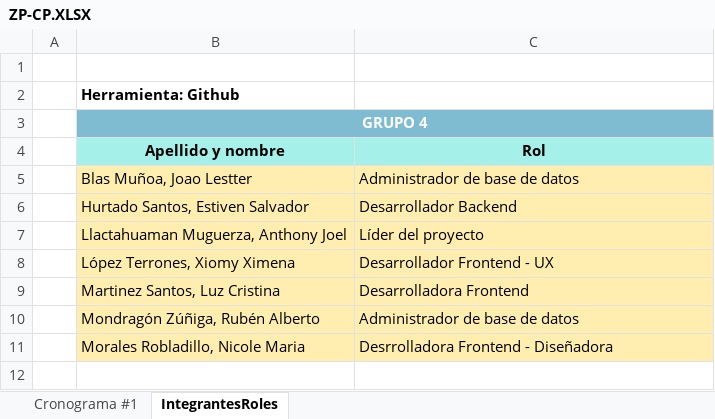
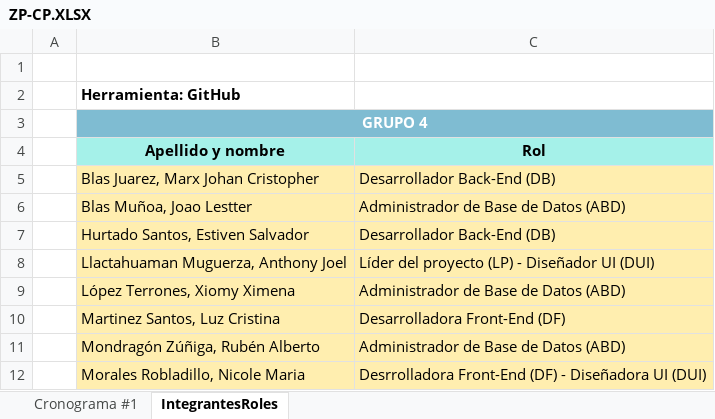
Before and after one commit to estiven1312/GCS-Project, an Excel workbook: Documentos/Planes/ZP/ZP-CP.XLSX, sheet IntegrantesRoles, drawn as a sheet; values as stored, in another font and other column widths than the file's, no borders; charts and pictures not drawn; addresses are those after the commit; the diff names each change by its address in the sheet, - before the commit and + after, or states it on an @@ line.

```diff
--- a/Documentos/Planes/ZP/ZP-CP.XLSX (sheet IntegrantesRoles)
+++ b/Documentos/Planes/ZP/ZP-CP.XLSX (sheet IntegrantesRoles)
-B2 (Apellido y nombre): Herramienta: Github
+B2 (Apellido y nombre): Herramienta: GitHub
+row 5:  | Blas Juarez, Marx Johan Cristopher | Desarrollador Back-End (DB)
-C6 (Rol): Administrador de base de datos
+C6 (Rol): Administrador de Base de Datos (ABD)
-C7 (Rol): Desarrollador Backend
+C7 (Rol): Desarrollador Back-End (DB)
-C8 (Rol): Líder del proyecto
+C8 (Rol): Líder del proyecto (LP) - Diseñador UI (DUI)
-C9 (Rol): Desarrollador Frontend - UX
+C9 (Rol): Administrador de Base de Datos (ABD)
-C10 (Rol): Desarrolladora Frontend
+C10 (Rol): Desarrolladora Front-End (DF)
-C11 (Rol): Administrador de base de datos
+C11 (Rol): Administrador de Base de Datos (ABD)
-C12 (Rol): Desrrolladora Frontend - Diseñadora
+C12 (Rol): Desrrolladora Front-End (DF) - Diseñadora UI (DUI)
```
Also changed, not shown: sheet Cronograma #1.
